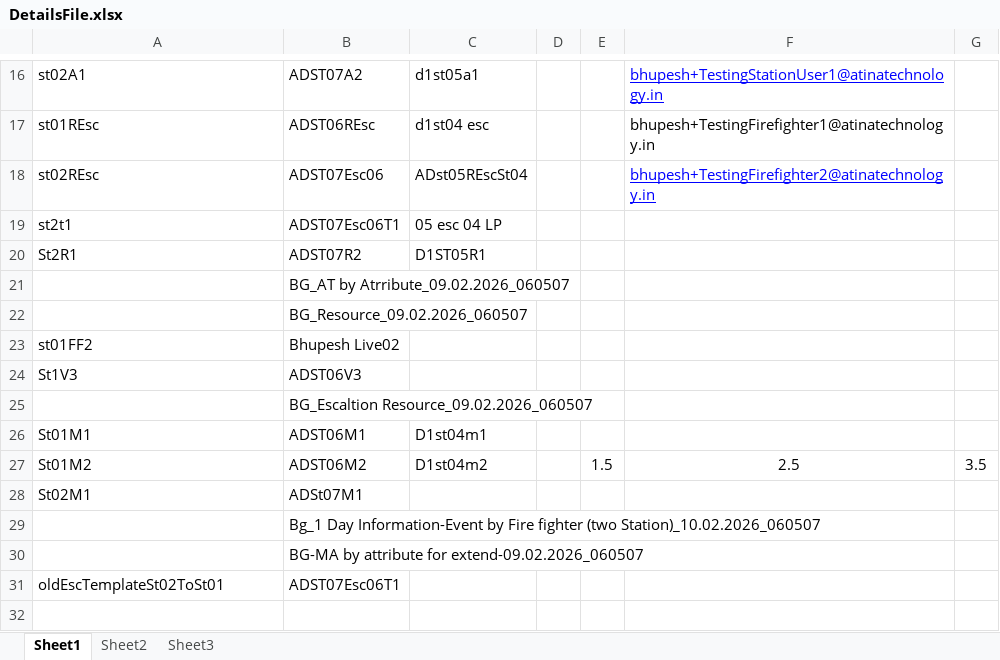
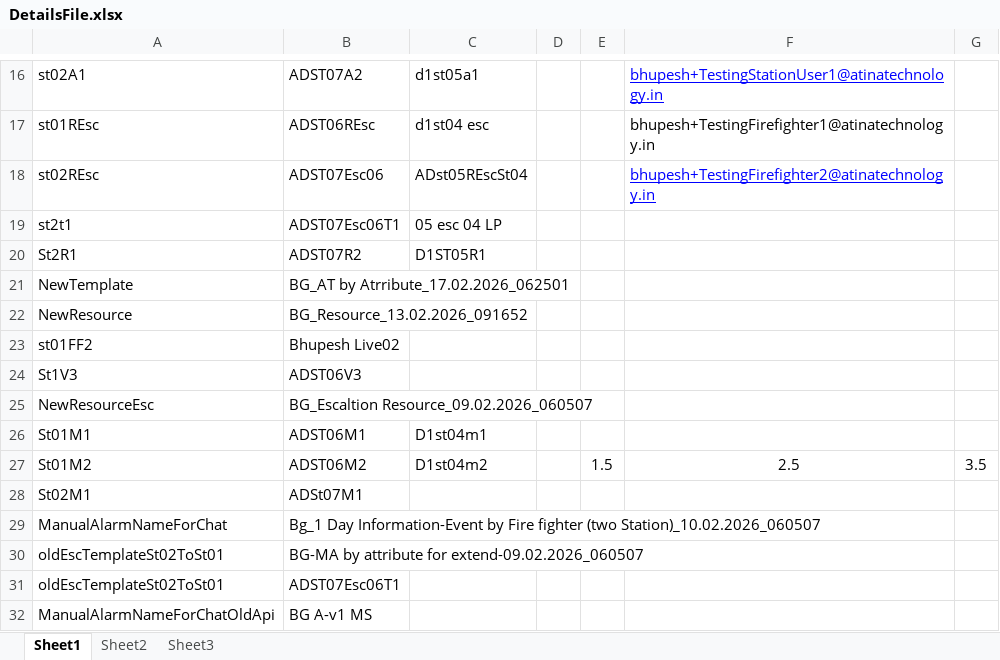
Before and after one commit to atinaBhupesh/RETTERAlarm2.0, an Excel workbook: DataFiles/DetailsFile.xlsx, sheet Sheet1, drawn as a sheet; only a part is shown, gaps mark what is left out; values as stored, in another font and other column widths than the file's, no borders; removed rows and columns are numbered as before the commit, all else as after; the diff names each change by its address in the sheet, - before the commit and + after, or states it on an @@ line.

```diff
--- a/DataFiles/DetailsFile.xlsx (sheet Sheet1)
+++ b/DataFiles/DetailsFile.xlsx (sheet Sheet1)
-row 21:  | BG_AT by Atrribute_09.02.2026_060507
-row 22:  | BG_Resource_09.02.2026_060507
+row 21: NewTemplate | BG_AT by Atrribute_17.02.2026_062501
+row 22: NewResource | BG_Resource_13.02.2026_091652
-A25: (empty)
+A25: NewResourceEsc
-A29: (empty)
+A29: ManualAlarmNameForChat
-A30: (empty)
+A30: oldEscTemplateSt02ToSt01
+row 32: ManualAlarmNameForChatOldApi | BG A-v1 MS
```
Also changed, not shown: 23 other files.
